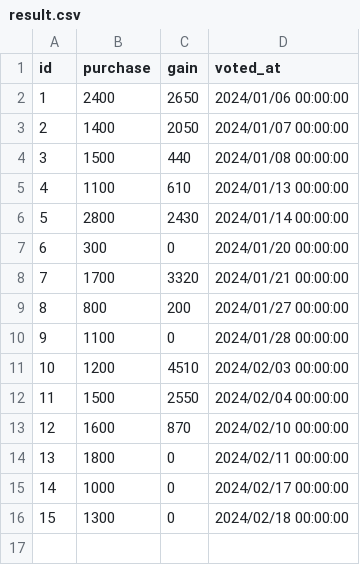
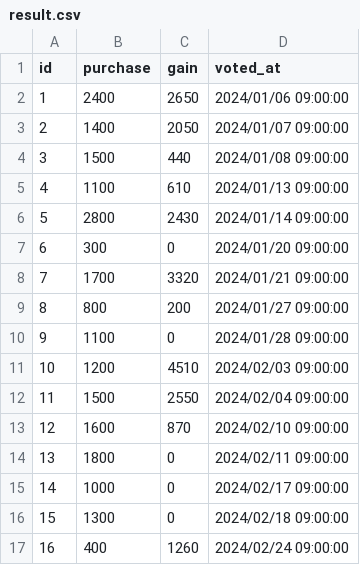
Before and after one commit to yhfs21/race-voting-stats, a CSV file: prisma/csv/result.csv, drawn as a sheet.

```diff
--- a/prisma/csv/result.csv
+++ b/prisma/csv/result.csv
@@ -1,16 +1,17 @@
 id,purchase,gain,voted_at
-1,2400,2650,2024/01/06 00:00:00
-2,1400,2050,2024/01/07 00:00:00
-3,1500,440,2024/01/08 00:00:00
-4,1100,610,2024/01/13 00:00:00
-5,2800,2430,2024/01/14 00:00:00
-6,300,0,2024/01/20 00:00:00
-7,1700,3320,2024/01/21 00:00:00
-8,800,200,2024/01/27 00:00:00
-9,1100,0,2024/01/28 00:00:00
-10,1200,4510,2024/02/03 00:00:00
-11,1500,2550,2024/02/04 00:00:00
-12,1600,870,2024/02/10 00:00:00
-13,1800,0,2024/02/11 00:00:00
-14,1000,0,2024/02/17 00:00:00
-15,1300,0,2024/02/18 00:00:00
+1,2400,2650,2024/01/06 09:00:00
+2,1400,2050,2024/01/07 09:00:00
+3,1500,440,2024/01/08 09:00:00
+4,1100,610,2024/01/13 09:00:00
+5,2800,2430,2024/01/14 09:00:00
+6,300,0,2024/01/20 09:00:00
+7,1700,3320,2024/01/21 09:00:00
+8,800,200,2024/01/27 09:00:00
+9,1100,0,2024/01/28 09:00:00
+10,1200,4510,2024/02/03 09:00:00
+11,1500,2550,2024/02/04 09:00:00
+12,1600,870,2024/02/10 09:00:00
+13,1800,0,2024/02/11 09:00:00
+14,1000,0,2024/02/17 09:00:00
+15,1300,0,2024/02/18 09:00:00
+16,400,1260,2024/02/24 09:00:00
```
Also changed, not shown: 1 other file.
